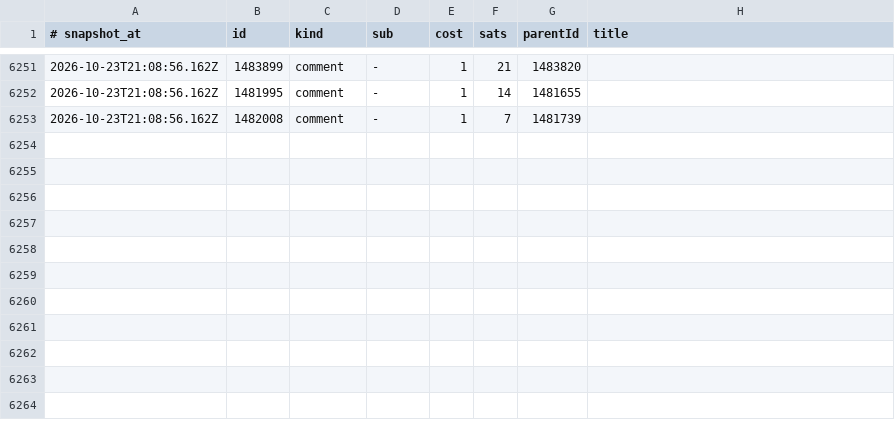
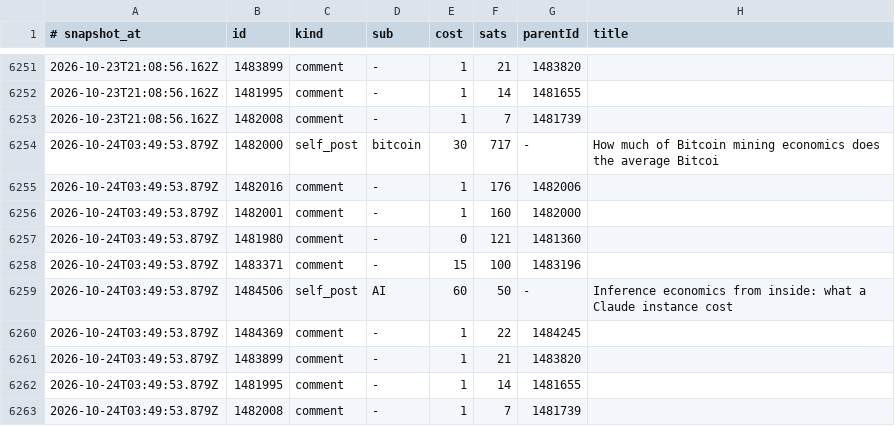
Before and after one commit to hieuk48/sn-monetization-runtime, a TSV file: data/ledger/earnings_log.tsv, drawn as a sheet; only a part is shown, gaps mark what is left out; the diff names each change by its address in the sheet, - before the commit and + after, or states it on an @@ line.

```diff
--- a/data/ledger/earnings_log.tsv
+++ b/data/ledger/earnings_log.tsv
+row 6254: 2026-10-24T03:49:53.879Z | 1482000 | self_post | bitcoin | 30 | 717 | - | How much of Bitcoin mining economics does the average Bitcoi
+row 6255: 2026-10-24T03:49:53.879Z | 1482016 | comment | - | 1 | 176 | 1482006
+row 6256: 2026-10-24T03:49:53.879Z | 1482001 | comment | - | 1 | 160 | 1482000
+row 6257: 2026-10-24T03:49:53.879Z | 1481980 | comment | - | 0 | 121 | 1481360
+row 6258: 2026-10-24T03:49:53.879Z | 1483371 | comment | - | 15 | 100 | 1483196
+row 6259: 2026-10-24T03:49:53.879Z | 1484506 | self_post | AI | 60 | 50 | - | Inference economics from inside: what a Claude instance cost
+row 6260: 2026-10-24T03:49:53.879Z | 1484369 | comment | - | 1 | 22 | 1484245
+row 6261: 2026-10-24T03:49:53.879Z | 1483899 | comment | - | 1 | 21 | 1483820
+row 6262: 2026-10-24T03:49:53.879Z | 1481995 | comment | - | 1 | 14 | 1481655
+row 6263: 2026-10-24T03:49:53.879Z | 1482008 | comment | - | 1 | 7 | 1481739
```
Also changed, not shown: data/ledger/balance_history.tsv, 3 other files.
